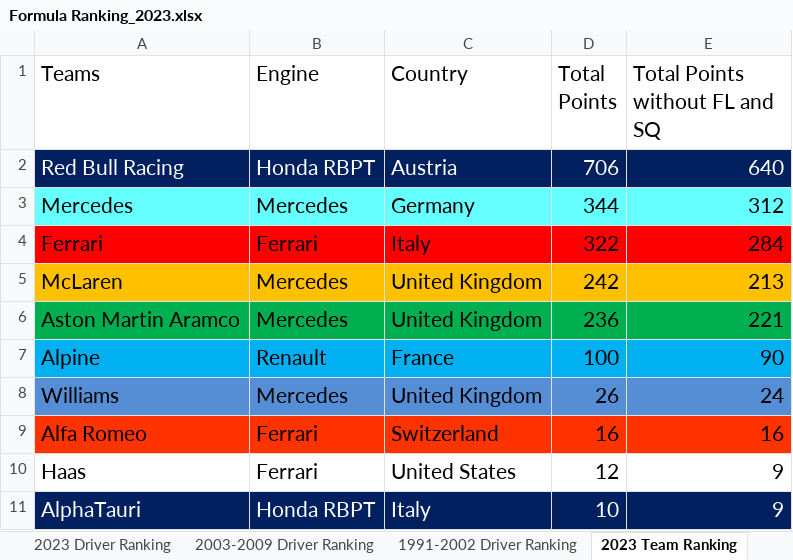
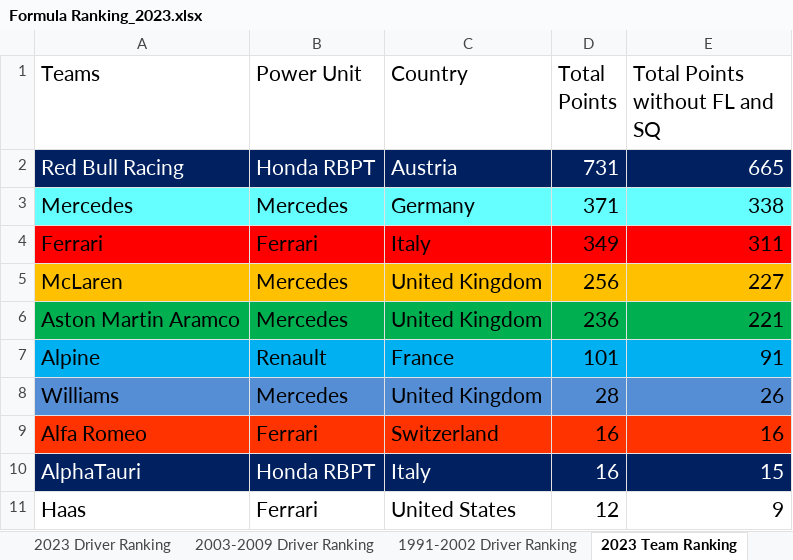
Before and after one commit to LITTLEPINKALLDEAD/DatasOnTelecom, an Excel workbook: 文档/其他文档/Others/Sports/Formula Ranking_2023.xlsx, sheet 2023 Team Ranking, drawn as a sheet; values as stored, in another font and other column widths than the file's, no borders; removed rows and columns are numbered as before the commit, all else as after; the diff names each change by its address in the sheet, - before the commit and + after, or states it on an @@ line.

```diff
--- a/文档/其他文档/Others/Sports/Formula Ranking_2023.xlsx (sheet 2023 Team Ranking)
+++ b/文档/其他文档/Others/Sports/Formula Ranking_2023.xlsx (sheet 2023 Team Ranking)
-B1: Engine
+B1: Power Unit
-D2 (Total Points): 706
+D2 (Total Points): 731
-E2 (Total Points without FL and SQ): 640
+E2 (Total Points without FL and SQ): 665
-D3 (Total Points): 344
+D3 (Total Points): 371
-E3 (Total Points without FL and SQ): 312
+E3 (Total Points without FL and SQ): 338
-D4 (Total Points): 322
+D4 (Total Points): 349
-E4 (Total Points without FL and SQ): 284
+E4 (Total Points without FL and SQ): 311
-D5 (Total Points): 242
+D5 (Total Points): 256
-E5 (Total Points without FL and SQ): 213
+E5 (Total Points without FL and SQ): 227
-D7 (Total Points): 100
+D7 (Total Points): 101
-E7 (Total Points without FL and SQ): 90
+E7 (Total Points without FL and SQ): 91
-D8 (Total Points): 26
+D8 (Total Points): 28
-E8 (Total Points without FL and SQ): 24
+E8 (Total Points without FL and SQ): 26
+row 10: AlphaTauri | Honda RBPT | Italy | 16 | 15
-row 11: AlphaTauri | Honda RBPT | Italy | 10 | 9
```
Also changed, not shown: sheet 2023 Driver Ranking, sheet 2003-2009 Driver Ranking, sheet 1991-2002 Driver Ranking, sheet 2003-2009 Team Ranking, sheet 1991-2002 Team Ranking, sheet 2003-2009 Power Unit Ranking, 2 more sheets, other sheet tabs, formulas that keep their value, 6 other files.
